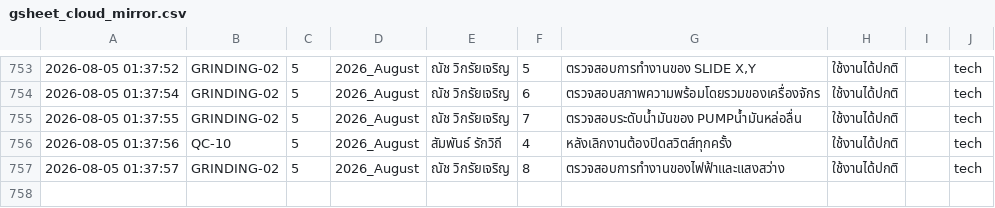
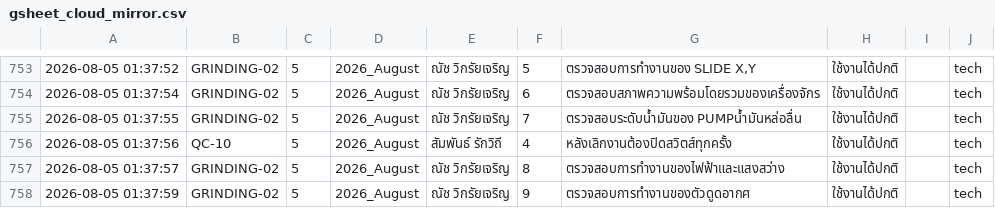
Before and after one commit to kayppc-cell/factory-maintenance-system, a CSV file: gsheet_cloud_mirror.csv, drawn as a sheet; only a part is shown, gaps mark what is left out.

Commit message:
Auto-Sync CSV for QC-10 Day 5

```diff
--- a/gsheet_cloud_mirror.csv
+++ b/gsheet_cloud_mirror.csv
@@ -765 +765,2 @@
 2026-08-05 01:37:57,GRINDING-02,5,2026_August,ณัช วิกรัยเจริญ,8,ตรวจสอบการทำงานของไฟฟ้าและแสงสว่าง,ใช้งานได้ปกติ,,tech
+2026-08-05 01:37:59,GRINDING-02,5,2026_August,ณัช วิกรัยเจริญ,9,ตรวจสอบการทำงานของตัวดูดอากศ,ใช้งานได้ปกติ,,tech
```
